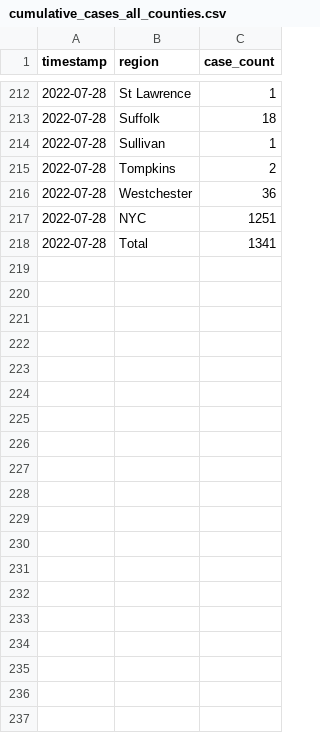
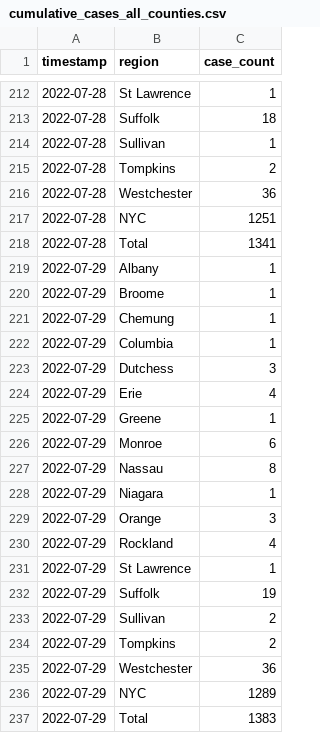
Before and after one commit to thecityny/monkeypox-scraper, a CSV file: data/cumulative_cases_all_counties.csv, drawn as a sheet; only a part is shown, gaps mark what is left out; the diff names each change by its address in the sheet, - before the commit and + after, or states it on an @@ line.

```diff
--- a/data/cumulative_cases_all_counties.csv
+++ b/data/cumulative_cases_all_counties.csv
+row 219: 2022-07-29 | Albany | 1
+row 220: 2022-07-29 | Broome | 1
+row 221: 2022-07-29 | Chemung | 1
+row 222: 2022-07-29 | Columbia | 1
+row 223: 2022-07-29 | Dutchess | 3
+row 224: 2022-07-29 | Erie | 4
+row 225: 2022-07-29 | Greene | 1
+row 226: 2022-07-29 | Monroe | 6
+row 227: 2022-07-29 | Nassau | 8
+row 228: 2022-07-29 | Niagara | 1
+row 229: 2022-07-29 | Orange | 3
+row 230: 2022-07-29 | Rockland | 4
+row 231: 2022-07-29 | St Lawrence | 1
+row 232: 2022-07-29 | Suffolk | 19
+row 233: 2022-07-29 | Sullivan | 2
+row 234: 2022-07-29 | Tompkins | 2
+row 235: 2022-07-29 | Westchester | 36
+row 236: 2022-07-29 | NYC | 1289
+row 237: 2022-07-29 | Total | 1383
```
Also changed, not shown: 3 other files.
